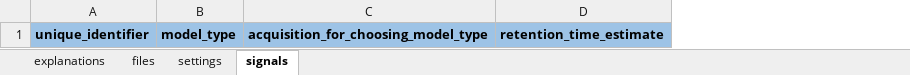
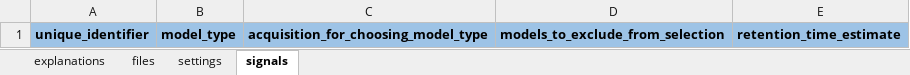
Before and after one commit to JuBiotech/peak-performance, an Excel workbook: Template.xlsx, sheet signals, drawn as a sheet; values as stored, in another font and other column widths than the file's, no borders; the diff names each change by its address in the sheet, - before the commit and + after, or states it on an @@ line.

Commit message:
add models_to_exclude to Template and pipeline

```diff
--- a/Template.xlsx (sheet signals)
+++ b/Template.xlsx (sheet signals)
+column D, row 1: models_to_exclude_from_selection
```
Also changed, not shown: 1 other file.
